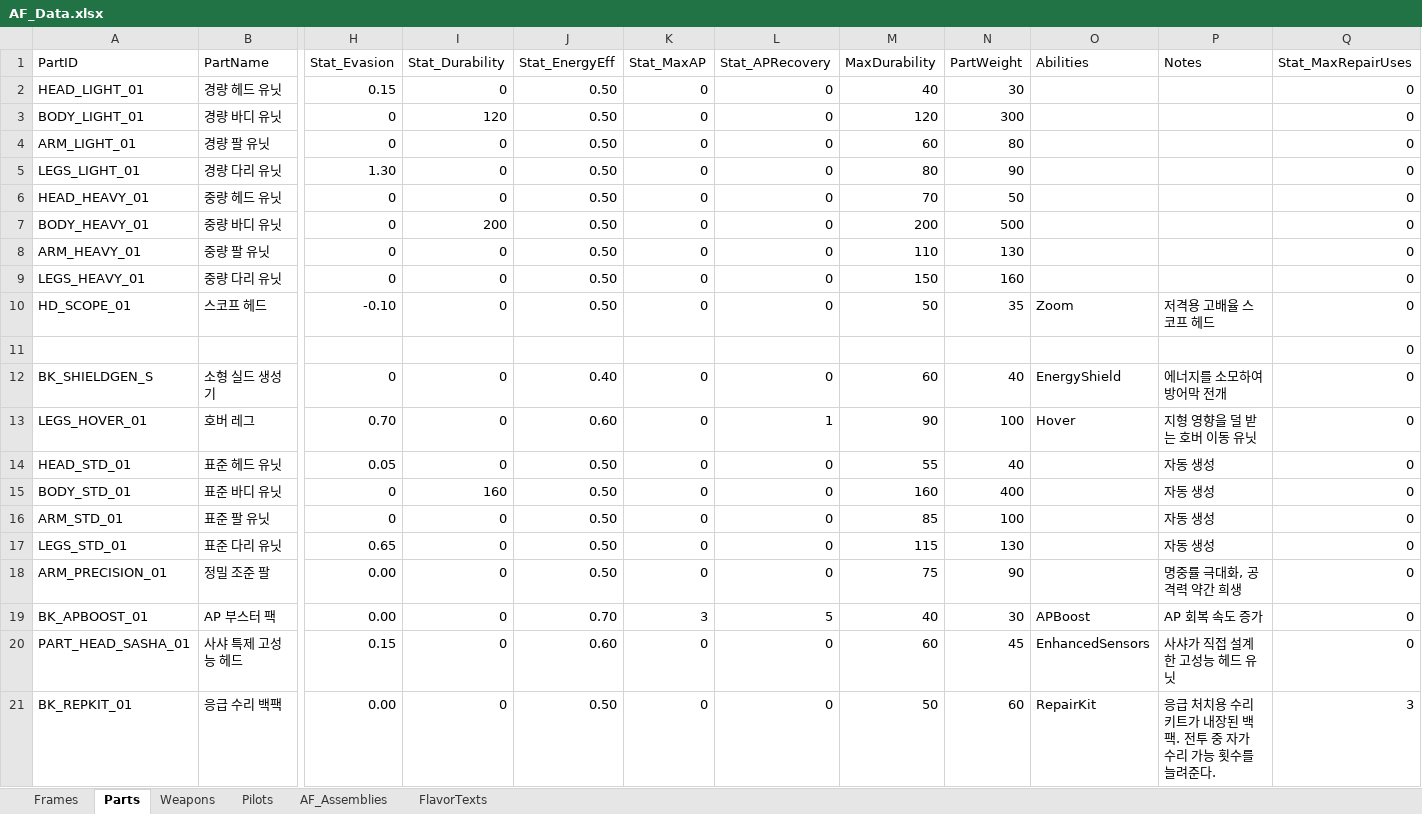
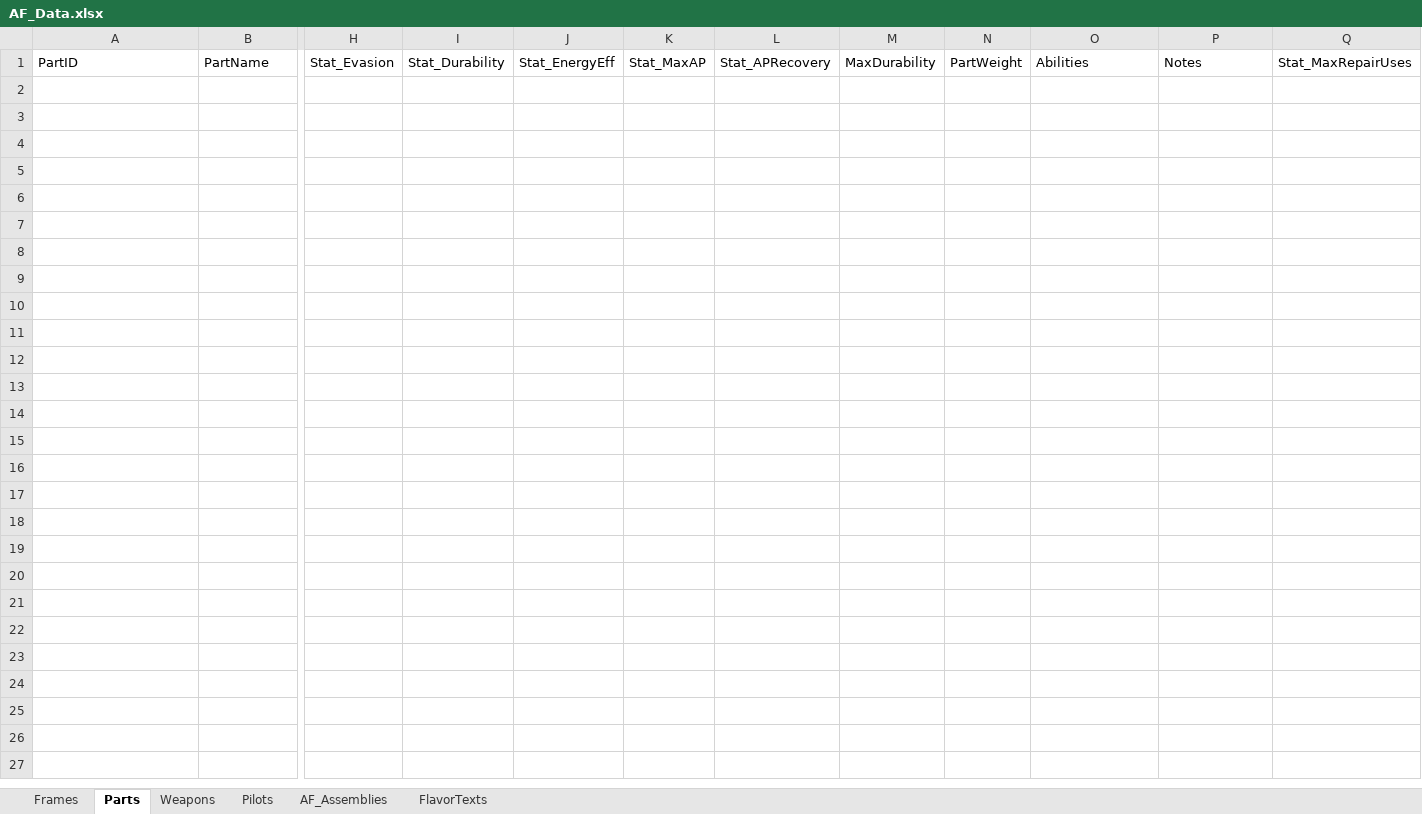
Before and after one commit to wooson00308/sasha-unity, an Excel workbook: Assets/AF/Data/AF_Data.xlsx, sheet Parts, drawn as a sheet; only a part is shown, gaps mark what is left out; values as stored, in another font and other column widths than the file's, no borders; rows hold the shown columns only; the diff names each change by its address in the sheet, - before the commit and + after, or states it on an @@ line.

```diff
--- a/Assets/AF/Data/AF_Data.xlsx (sheet Parts)
+++ b/Assets/AF/Data/AF_Data.xlsx (sheet Parts)
-row 2: HEAD_LIGHT_01 | 경량 헤드 유닛 | 0.15 | 0 | 0.50 | 0 | 0 | 40 | 30 |  |  | 0
-row 3: BODY_LIGHT_01 | 경량 바디 유닛 | 0 | 120 | 0.50 | 0 | 0 | 120 | 300 |  |  | 0
-row 4: ARM_LIGHT_01 | 경량 팔 유닛 | 0 | 0 | 0.50 | 0 | 0 | 60 | 80 |  |  | 0
-row 5: LEGS_LIGHT_01 | 경량 다리 유닛 | 1.30 | 0 | 0.50 | 0 | 0 | 80 | 90 |  |  | 0
-row 6: HEAD_HEAVY_01 | 중량 헤드 유닛 | 0 | 0 | 0.50 | 0 | 0 | 70 | 50 |  |  | 0
-row 7: BODY_HEAVY_01 | 중량 바디 유닛 | 0 | 200 | 0.50 | 0 | 0 | 200 | 500 |  |  | 0
-row 8: ARM_HEAVY_01 | 중량 팔 유닛 | 0 | 0 | 0.50 | 0 | 0 | 110 | 130 |  |  | 0
-row 9: LEGS_HEAVY_01 | 중량 다리 유닛 | 0 | 0 | 0.50 | 0 | 0 | 150 | 160 |  |  | 0
-row 10: HD_SCOPE_01 | 스코프 헤드 | -0.10 | 0 | 0.50 | 0 | 0 | 50 | 35 | Zoom | 저격용 고배율 스코프 헤드 | 0
-row 11:  |  |  |  |  |  |  |  |  |  |  | 0
-row 12: BK_SHIELDGEN_S | 소형 실드 생성기 | 0 | 0 | 0.40 | 0 | 0 | 60 | 40 | EnergyShield | 에너지를 소모하여 방어막 전개 | 0
-row 13: LEGS_HOVER_01 | 호버 레그 | 0.70 | 0 | 0.60 | 0 | 1 | 90 | 100 | Hover | 지형 영향을 덜 받는 호버 이동 유닛 | 0
-row 14: HEAD_STD_01 | 표준 헤드 유닛 | 0.05 | 0 | 0.50 | 0 | 0 | 55 | 40 |  | 자동 생성 | 0
-row 15: BODY_STD_01 | 표준 바디 유닛 | 0 | 160 | 0.50 | 0 | 0 | 160 | 400 |  | 자동 생성 | 0
-row 16: ARM_STD_01 | 표준 팔 유닛 | 0 | 0 | 0.50 | 0 | 0 | 85 | 100 |  | 자동 생성 | 0
-row 17: LEGS_STD_01 | 표준 다리 유닛 | 0.65 | 0 | 0.50 | 0 | 0 | 115 | 130 |  | 자동 생성 | 0
-row 18: ARM_PRECISION_01 | 정밀 조준 팔 | 0.00 | 0 | 0.50 | 0 | 0 | 75 | 90 |  | 명중률 극대화, 공격력 약간 희생 | 0
-row 19: BK_APBOOST_01 | AP 부스터 팩 | 0.00 | 0 | 0.70 | 3 | 5 | 40 | 30 | APBoost | AP 회복 속도 증가 | 0
-row 20: PART_HEAD_SASHA_01 | 사샤 특제 고성능 헤드 | 0.15 | 0 | 0.60 | 0 | 0 | 60 | 45 | EnhancedSensors | 사샤가 직접 설계한 고성능 헤드 유닛 | 0
-row 21: BK_REPKIT_01 | 응급 수리 백팩 | 0.00 | 0 | 0.50 | 0 | 0 | 50 | 60 | RepairKit | 응급 처치용 수리 키트가 내장된 백팩. 전투 중 자가 수리 가능 횟수를 늘려준다. | 3
```
Also changed, not shown: sheet Weapons, sheet Pilots, sheet AF_Assemblies, sheet Frames, 36 other files.
